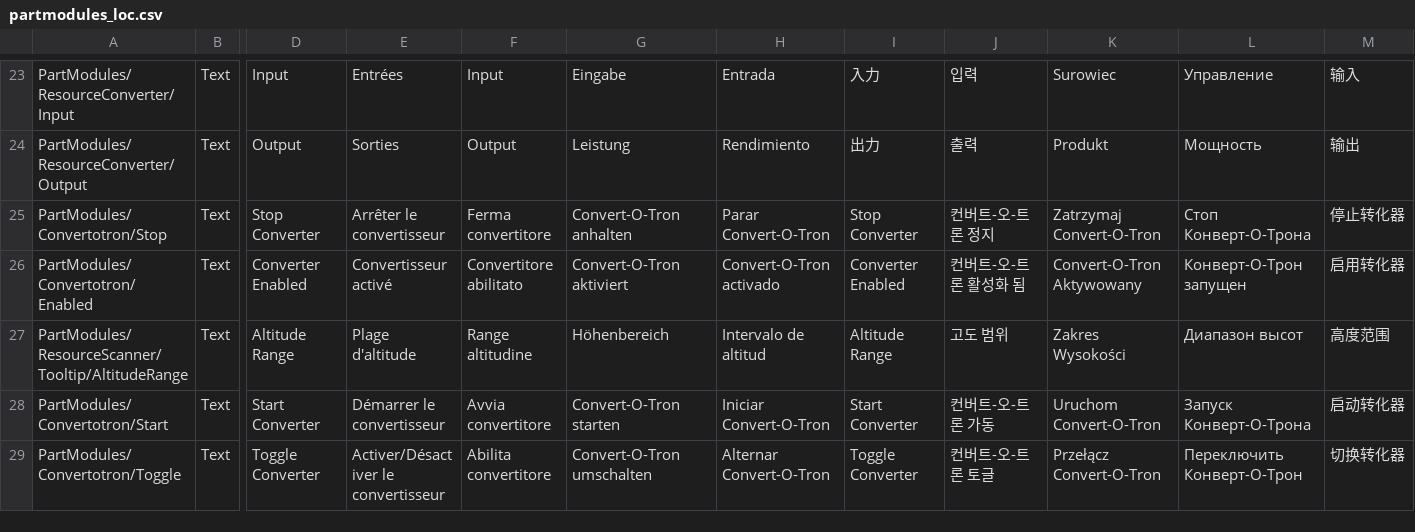
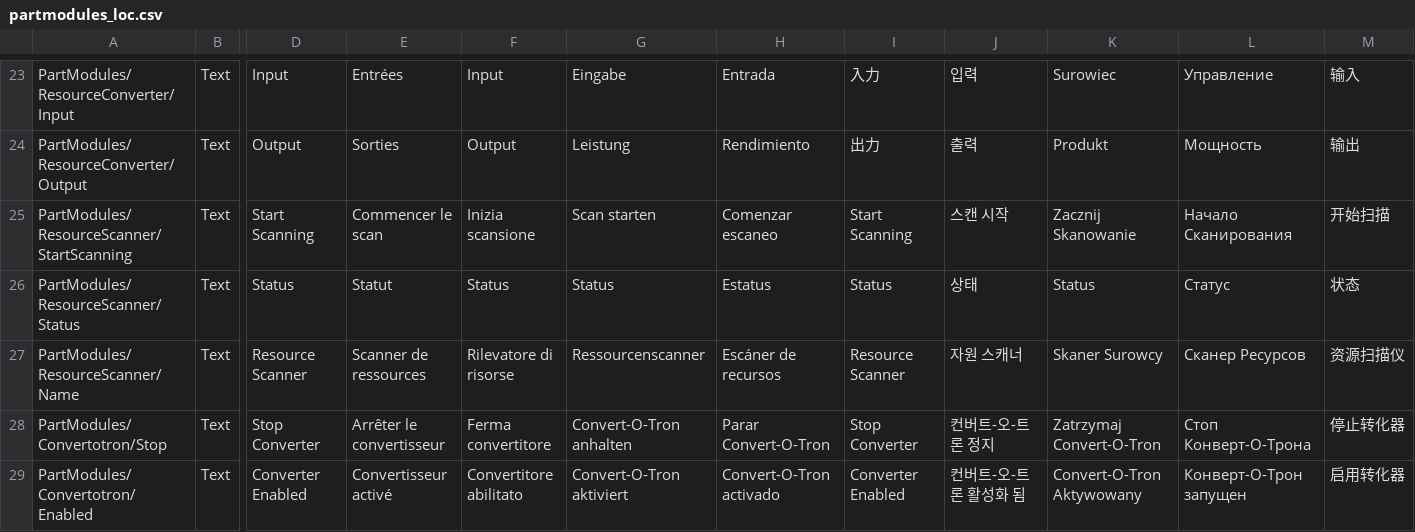
Before and after one commit to KSP2Redux/Content, a CSV file: localizations/partmodules_loc.csv, drawn as a sheet; only a part is shown, gaps mark what is left out; the shorter side is filled out with more unchanged rows; rows hold the shown columns only; the diff names each change by its address in the sheet, - before the commit and + after, or states it on an @@ line.

```diff
--- a/localizations/partmodules_loc.csv
+++ b/localizations/partmodules_loc.csv
+row 25: PartModules/ResourceScanner/StartScanning | Text | Start Scanning | Commencer le scan | Inizia scansione | Scan starten | Comenzar escaneo | Start Scanning | 스캔 시작 | Zacznij Skanowanie | Начало Сканирования | 开始扫描
+row 26: PartModules/ResourceScanner/Status | Text | Status | Statut | Status | Status | Estatus | Status | 상태 | Status | Статус | 状态
+row 27: PartModules/ResourceScanner/Name | Text | Resource Scanner | Scanner de ressources | Rilevatore di risorse | Ressourcenscanner | Escáner de recursos | Resource Scanner | 자원 스캐너 | Skaner Surowcy | Сканер Ресурсов | 资源扫描仪
```
Also changed, not shown: localizations/tutorials_loc.csv, localizations/ui_escapemenu_loc.csv, 3 other files.
